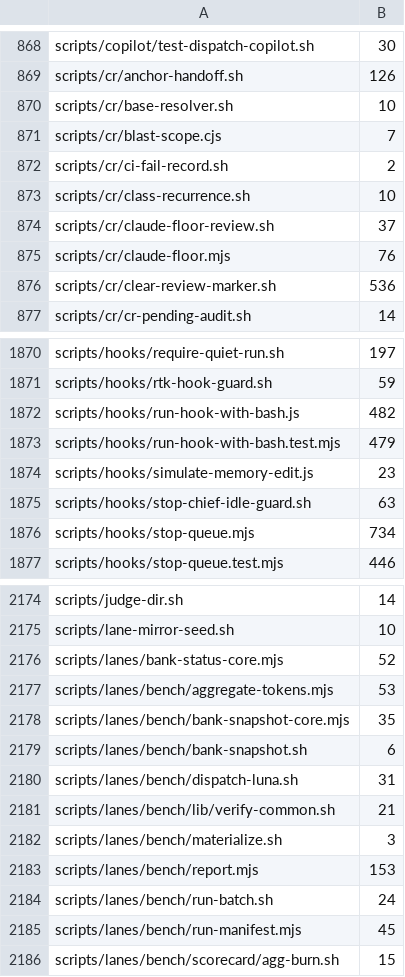
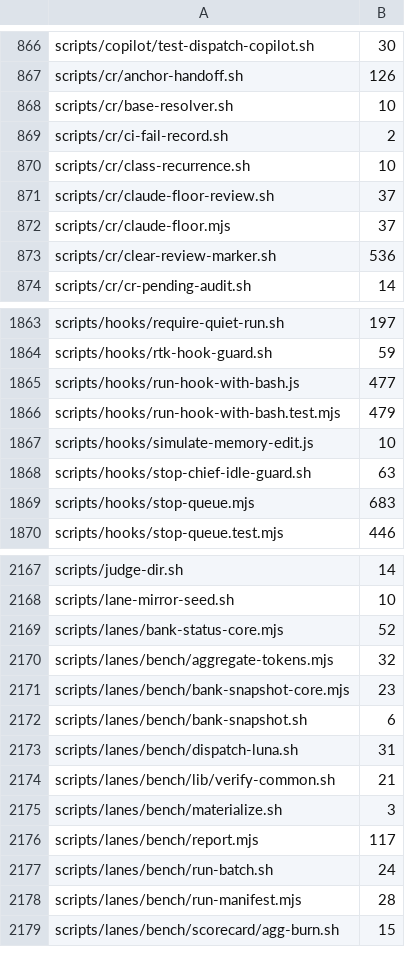
Before and after one commit to yotamleo-org/Himmel, a TSV file: scripts/lint/comment-baseline.tsv, drawn as a sheet; only a part is shown, gaps mark what is left out; the diff covers the shown part only.

```diff
--- a/scripts/lint/comment-baseline.tsv
+++ b/scripts/lint/comment-baseline.tsv
@@ -870,3 +868,2 @@ scripts/cr/anchor-handoff.sh	126
 scripts/cr/base-resolver.sh	10
-scripts/cr/blast-scope.cjs	7
 scripts/cr/ci-fail-record.sh	2
@@ -874,3 +871,3 @@ scripts/cr/class-recurrence.sh	10
 scripts/cr/claude-floor-review.sh	37
-scripts/cr/claude-floor.mjs	76
+scripts/cr/claude-floor.mjs	37
 scripts/cr/clear-review-marker.sh	536
@@ -1871,7 +1864,7 @@ scripts/hooks/require-quiet-run.sh	197
 scripts/hooks/rtk-hook-guard.sh	59
-scripts/hooks/run-hook-with-bash.js	482
+scripts/hooks/run-hook-with-bash.js	477
 scripts/hooks/run-hook-with-bash.test.mjs	479
-scripts/hooks/simulate-memory-edit.js	23
+scripts/hooks/simulate-memory-edit.js	10
 scripts/hooks/stop-chief-idle-guard.sh	63
-scripts/hooks/stop-queue.mjs	734
+scripts/hooks/stop-queue.mjs	683
 scripts/hooks/stop-queue.test.mjs	446
@@ -2176,4 +2169,4 @@ scripts/lane-mirror-seed.sh	10
 scripts/lanes/bank-status-core.mjs	52
-scripts/lanes/bench/aggregate-tokens.mjs	53
-scripts/lanes/bench/bank-snapshot-core.mjs	35
+scripts/lanes/bench/aggregate-tokens.mjs	32
+scripts/lanes/bench/bank-snapshot-core.mjs	23
 scripts/lanes/bench/bank-snapshot.sh	6
@@ -2182,5 +2175,5 @@ scripts/lanes/bench/lib/verify-common.sh	21
 scripts/lanes/bench/materialize.sh	3
-scripts/lanes/bench/report.mjs	153
+scripts/lanes/bench/report.mjs	117
 scripts/lanes/bench/run-batch.sh	24
-scripts/lanes/bench/run-manifest.mjs	45
+scripts/lanes/bench/run-manifest.mjs	28
 scripts/lanes/bench/scorecard/agg-burn.sh	15
```
Also changed, not shown: 8 removed rows and 68 edited cells elsewhere in this file, 2 other files.
